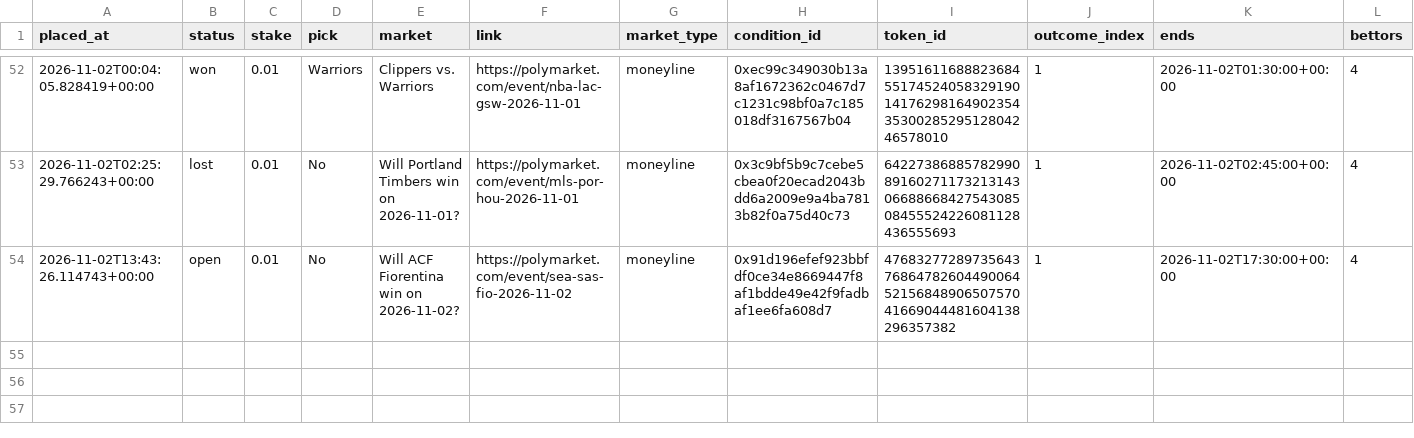
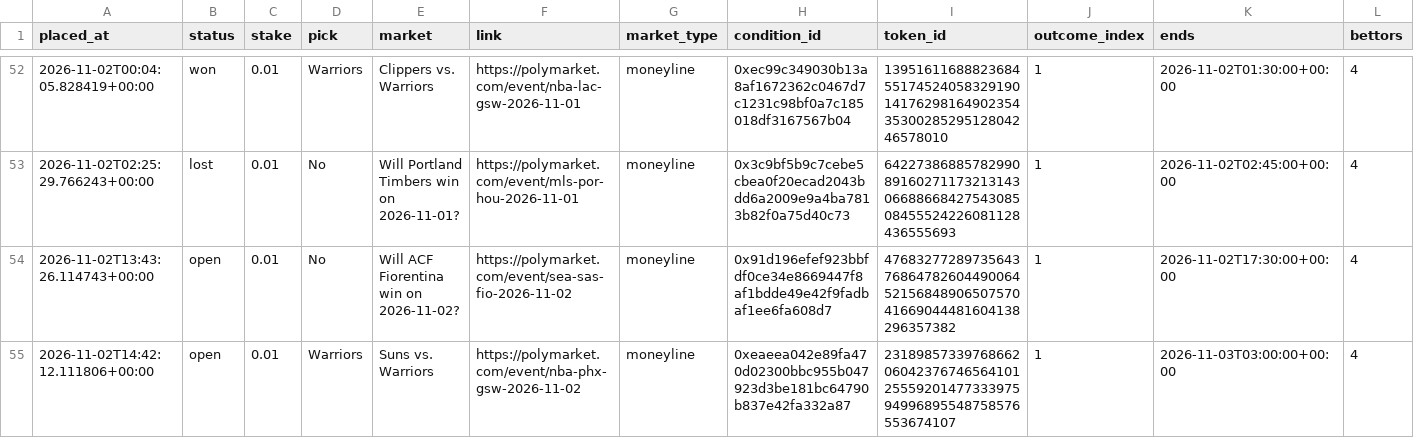
Before and after one commit to bhooder/Polymarket, a CSV file: paper_trades_b.csv, drawn as a sheet; only a part is shown, gaps mark what is left out; rows hold the shown columns only; the diff names each change by its address in the sheet, - before the commit and + after, or states it on an @@ line.

```diff
--- a/paper_trades_b.csv
+++ b/paper_trades_b.csv
+row 55: 2026-11-02T14:42:12.111806+00:00 | open | 0.01 | Warriors | Suns vs. Warriors | https://polymarket.com/event/nba-phx-gsw-2026-11-02 | moneyline | 0xeaeea042e89fa470d02300bbc955b047923d3be181bc64790b837e42fa332a87 | 23189857339768662060423767465641012555920147733397594996895548758576553674107 | 1 | 2026-11-03T03:00:00+00:00 | 4
```
Also changed, not shown: 3 other files.
